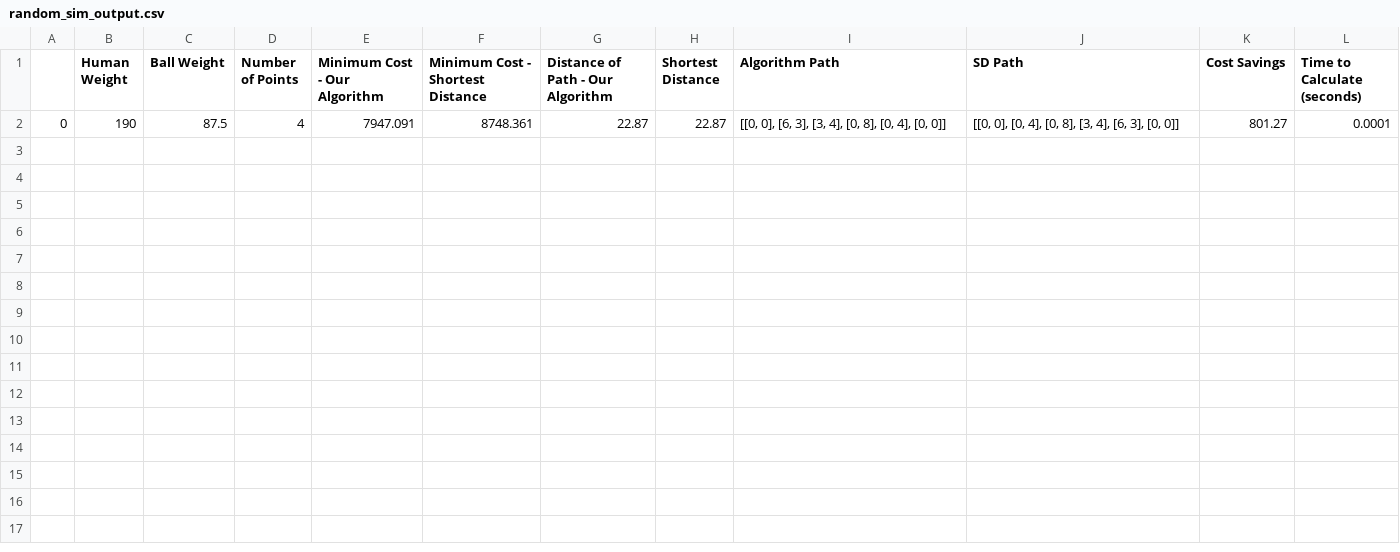
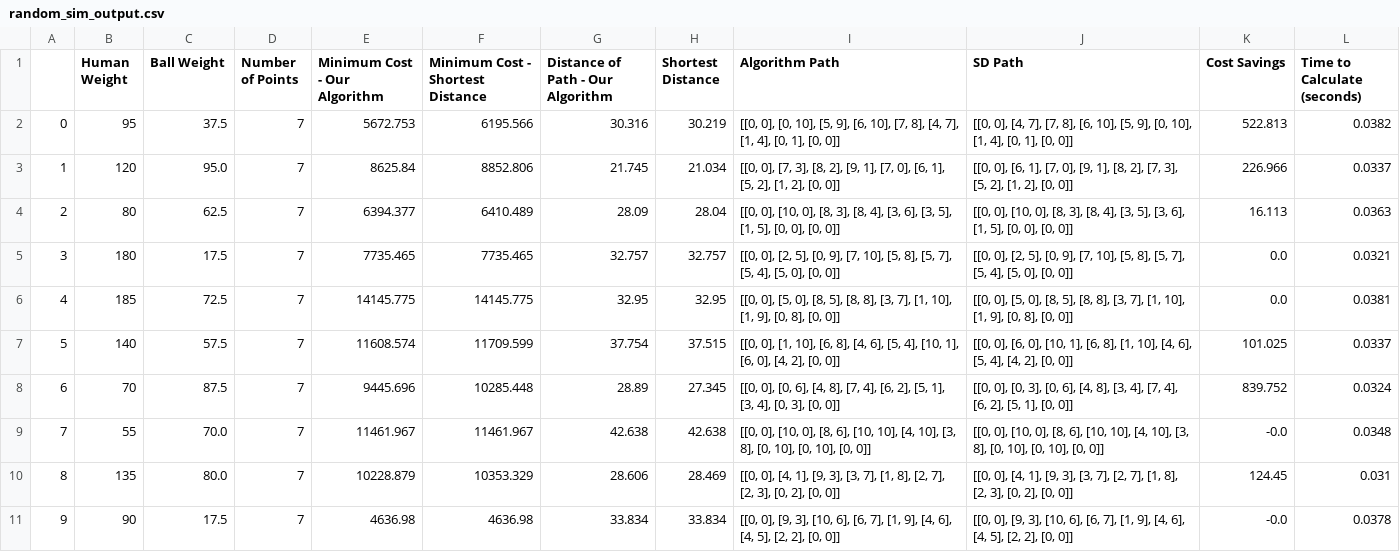
Before and after one commit to Thorny128/tennisballs, a CSV file: random_sim_output.csv, drawn as a sheet; removed rows and columns are numbered as before the commit, all else as after; the diff names each change by its address in the sheet, - before the commit and + after, or states it on an @@ line.

Commit message:
Removed unnecessary converting between Path class and lists

```diff
--- a/random_sim_output.csv
+++ b/random_sim_output.csv
-row 2: 0 | 190 | 87.5 | 4 | 7947.091 | 8748.361 | 22.87 | 22.87 | [[0, 0], [6, 3], [3, 4], [0, 8], [0, 4], [0, 0]] | [[0, 0], [0, 4], [0, 8], [3, 4], [6, 3], [0, 0]] | 801.27 | 0.0001
+row 2: 0 | 95 | 37.5 | 7 | 5672.753 | 6195.566 | 30.316 | 30.219 | [[0, 0], [0, 10], [5, 9], [6, 10], [7, 8], [4, 7], [1, 4], [0, 1], [0, 0]] | [[0, 0], [4, 7], [7, 8], [6, 10], [5, 9], [0, 10], [1, 4], [0, 1], [0, 0]] | 522.813 | 0.0382
+row 3: 1 | 120 | 95.0 | 7 | 8625.84 | 8852.806 | 21.745 | 21.034 | [[0, 0], [7, 3], [8, 2], [9, 1], [7, 0], [6, 1], [5, 2], [1, 2], [0, 0]] | [[0, 0], [6, 1], [7, 0], [9, 1], [8, 2], [7, 3], [5, 2], [1, 2], [0, 0]] | 226.966 | 0.0337
+row 4: 2 | 80 | 62.5 | 7 | 6394.377 | 6410.489 | 28.09 | 28.04 | [[0, 0], [10, 0], [8, 3], [8, 4], [3, 6], [3, 5], [1, 5], [0, 0], [0, 0]] | [[0, 0], [10, 0], [8, 3], [8, 4], [3, 5], [3, 6], [1, 5], [0, 0], [0, 0]] | 16.113 | 0.0363
+row 5: 3 | 180 | 17.5 | 7 | 7735.465 | 7735.465 | 32.757 | 32.757 | [[0, 0], [2, 5], [0, 9], [7, 10], [5, 8], [5, 7], [5, 4], [5, 0], [0, 0]] | [[0, 0], [2, 5], [0, 9], [7, 10], [5, 8], [5, 7], [5, 4], [5, 0], [0, 0]] | 0.0 | 0.0321
+row 6: 4 | 185 | 72.5 | 7 | 14145.775 | 14145.775 | 32.95 | 32.95 | [[0, 0], [5, 0], [8, 5], [8, 8], [3, 7], [1, 10], [1, 9], [0, 8], [0, 0]] | [[0, 0], [5, 0], [8, 5], [8, 8], [3, 7], [1, 10], [1, 9], [0, 8], [0, 0]] | 0.0 | 0.0381
+row 7: 5 | 140 | 57.5 | 7 | 11608.574 | 11709.599 | 37.754 | 37.515 | [[0, 0], [1, 10], [6, 8], [4, 6], [5, 4], [10, 1], [6, 0], [4, 2], [0, 0]] | [[0, 0], [6, 0], [10, 1], [6, 8], [1, 10], [4, 6], [5, 4], [4, 2], [0, 0]] | 101.025 | 0.0337
+row 8: 6 | 70 | 87.5 | 7 | 9445.696 | 10285.448 | 28.89 | 27.345 | [[0, 0], [0, 6], [4, 8], [7, 4], [6, 2], [5, 1], [3, 4], [0, 3], [0, 0]] | [[0, 0], [0, 3], [0, 6], [4, 8], [3, 4], [7, 4], [6, 2], [5, 1], [0, 0]] | 839.752 | 0.0324
+row 9: 7 | 55 | 70.0 | 7 | 11461.967 | 11461.967 | 42.638 | 42.638 | [[0, 0], [10, 0], [8, 6], [10, 10], [4, 10], [3, 8], [0, 10], [0, 10], [0, 0]] | [[0, 0], [10, 0], [8, 6], [10, 10], [4, 10], [3, 8], [0, 10], [0, 10], [0, 0]] | -0.0 | 0.0348
+row 10: 8 | 135 | 80.0 | 7 | 10228.879 | 10353.329 | 28.606 | 28.469 | [[0, 0], [4, 1], [9, 3], [3, 7], [1, 8], [2, 7], [2, 3], [0, 2], [0, 0]] | [[0, 0], [4, 1], [9, 3], [3, 7], [2, 7], [1, 8], [2, 3], [0, 2], [0, 0]] | 124.45 | 0.031
+row 11: 9 | 90 | 17.5 | 7 | 4636.98 | 4636.98 | 33.834 | 33.834 | [[0, 0], [9, 3], [10, 6], [6, 7], [1, 9], [4, 6], [4, 5], [2, 2], [0, 0]] | [[0, 0], [9, 3], [10, 6], [6, 7], [1, 9], [4, 6], [4, 5], [2, 2], [0, 0]] | -0.0 | 0.0378
```
Also changed, not shown: 1 other file.
